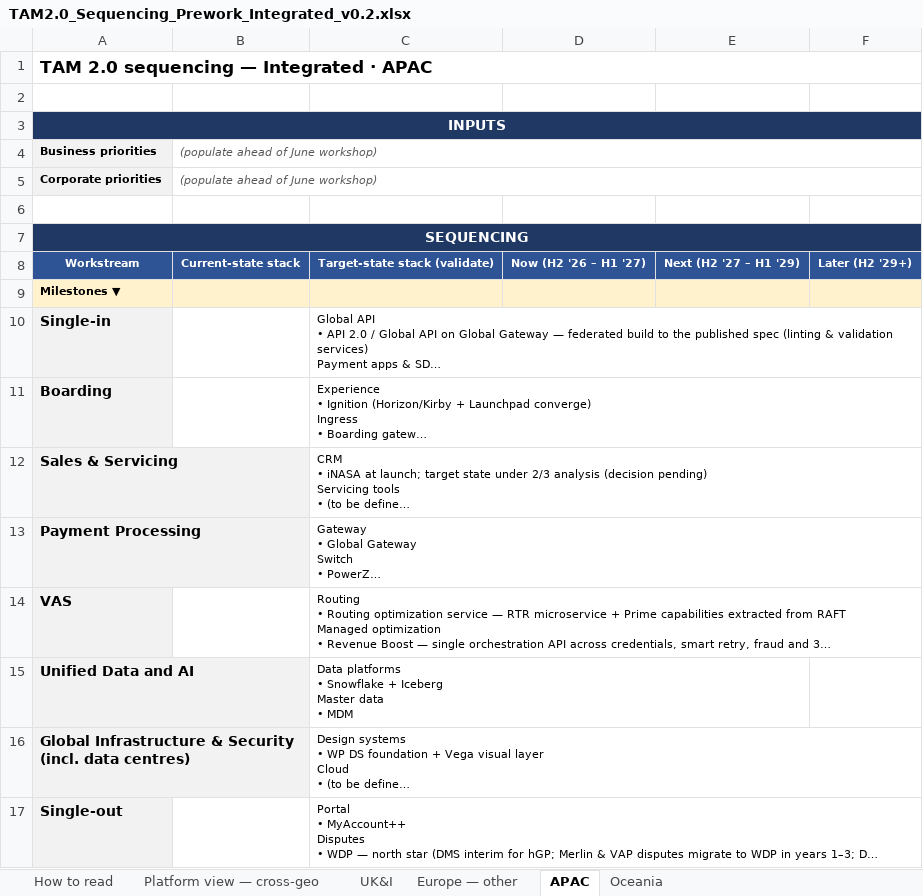
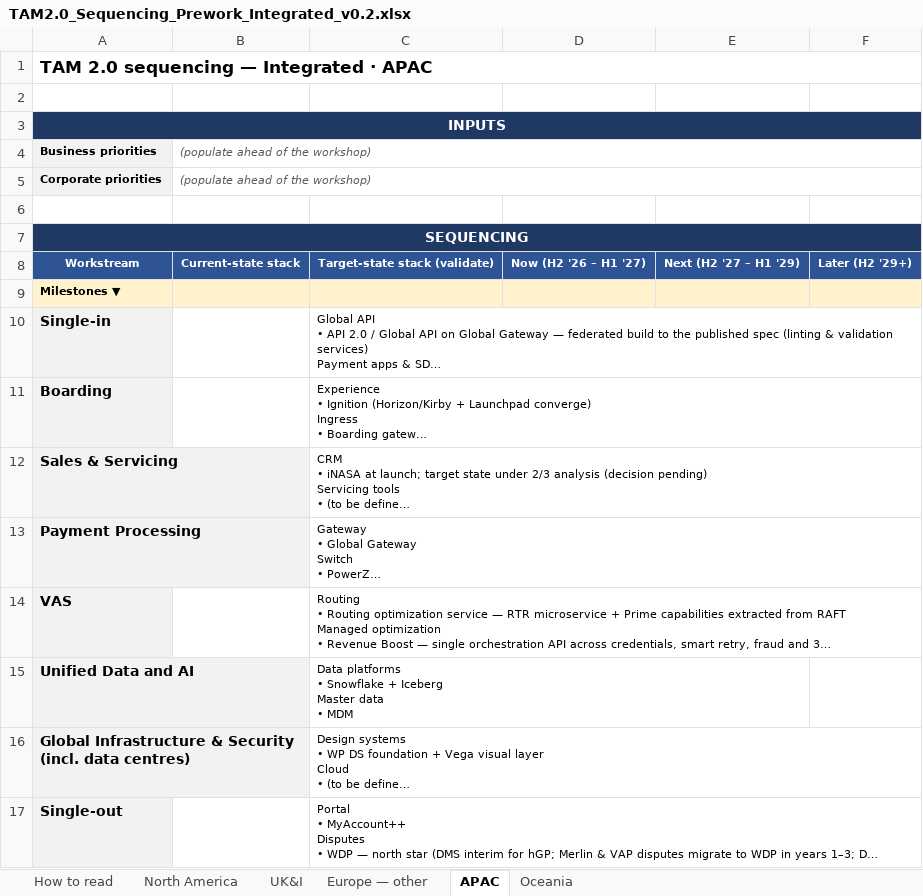
Before and after one commit to parthb102/Repo, an Excel workbook: TAM2.0_Sequencing_Prework_Integrated_v0.2.xlsx, sheet APAC, drawn as a sheet; long unchanged cells end in …; values as stored, in another font and other column widths than the file's, no borders; the diff names each change by its address in the sheet, - before the commit and + after, or states it on an @@ line.

```diff
--- a/TAM2.0_Sequencing_Prework_Integrated_v0.2.xlsx (sheet APAC)
+++ b/TAM2.0_Sequencing_Prework_Integrated_v0.2.xlsx (sheet APAC)
-sheet tab: Platform view — cross-geo
+sheet tab: North America
-B4:B5: (populate ahead of June workshop)
+B4:B5: (populate ahead of the workshop)
```
Also changed, not shown: sheet North America, sheet Europe — other, sheet Oceania, sheet How to read, TAM2.0_Sequencing_Prework_Enterprise_v0.2.xlsx.
